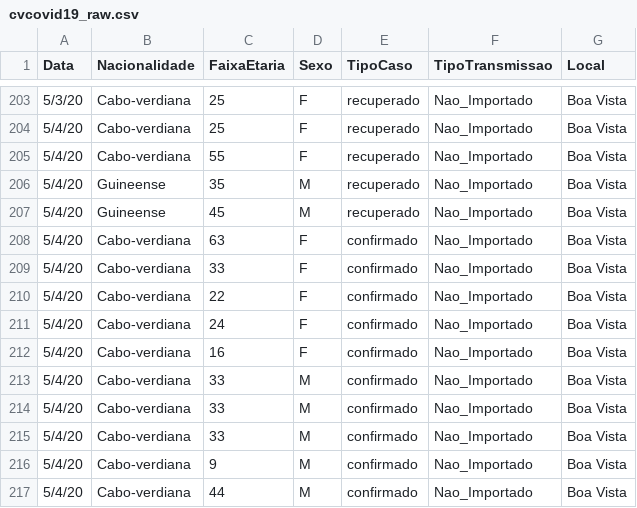
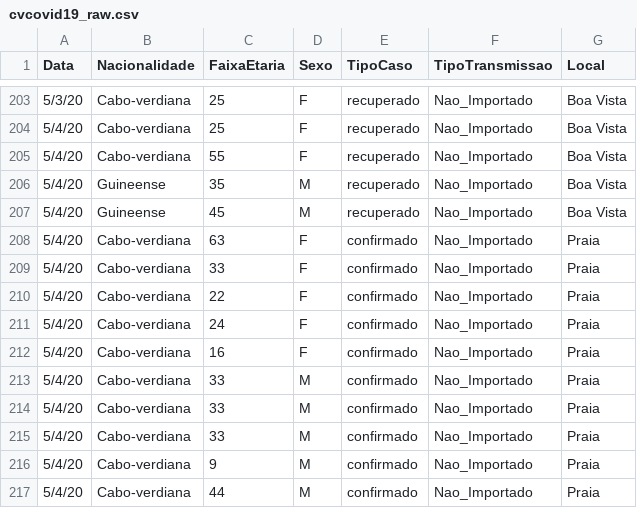
Before and after one commit to marovski/covid19cvdata, a CSV file: data-raw/csv/cvcovid19_raw.csv, drawn as a sheet; only a part is shown, gaps mark what is left out.

Commit message:
Update cvcovid19_raw.csv

```diff
--- a/data-raw/csv/cvcovid19_raw.csv
+++ b/data-raw/csv/cvcovid19_raw.csv
@@ -207,11 +207,11 @@ Data,Nacionalidade,FaixaEtaria,Sexo,TipoCaso,TipoTransmissao,Local
 5/4/20,Guineense,45,M,recuperado,Nao_Importado,Boa Vista
-5/4/20,Cabo-verdiana,63,F,confirmado,Nao_Importado,Boa Vista
-5/4/20,Cabo-verdiana,33,F,confirmado,Nao_Importado,Boa Vista
-5/4/20,Cabo-verdiana,22,F,confirmado,Nao_Importado,Boa Vista
-5/4/20,Cabo-verdiana,24,F,confirmado,Nao_Importado,Boa Vista
-5/4/20,Cabo-verdiana,16,F,confirmado,Nao_Importado,Boa Vista
-5/4/20,Cabo-verdiana,33,M,confirmado,Nao_Importado,Boa Vista
-5/4/20,Cabo-verdiana,33,M,confirmado,Nao_Importado,Boa Vista
-5/4/20,Cabo-verdiana,33,M,confirmado,Nao_Importado,Boa Vista
-5/4/20,Cabo-verdiana,9,M,confirmado,Nao_Importado,Boa Vista
-5/4/20,Cabo-verdiana,44,M,confirmado,Nao_Importado,Boa Vista
+5/4/20,Cabo-verdiana,63,F,confirmado,Nao_Importado,Praia
+5/4/20,Cabo-verdiana,33,F,confirmado,Nao_Importado,Praia
+5/4/20,Cabo-verdiana,22,F,confirmado,Nao_Importado,Praia
+5/4/20,Cabo-verdiana,24,F,confirmado,Nao_Importado,Praia
+5/4/20,Cabo-verdiana,16,F,confirmado,Nao_Importado,Praia
+5/4/20,Cabo-verdiana,33,M,confirmado,Nao_Importado,Praia
+5/4/20,Cabo-verdiana,33,M,confirmado,Nao_Importado,Praia
+5/4/20,Cabo-verdiana,33,M,confirmado,Nao_Importado,Praia
+5/4/20,Cabo-verdiana,9,M,confirmado,Nao_Importado,Praia
+5/4/20,Cabo-verdiana,44,M,confirmado,Nao_Importado,Praia
```
